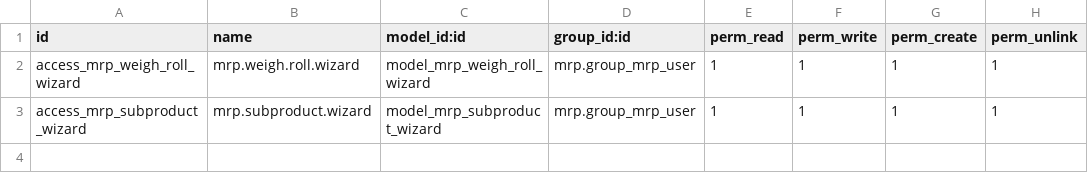
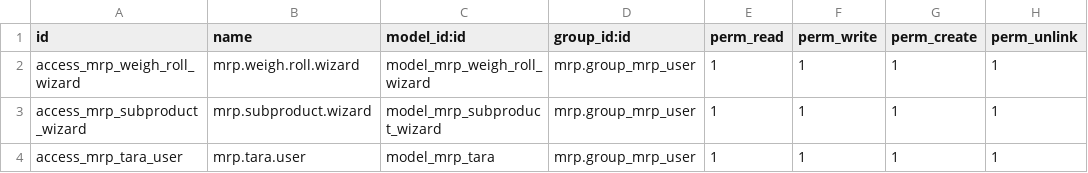
Before and after one commit to quimibond/qb19, a CSV file: pesaje_rollos_tejido/security/ir.model.access.csv, drawn as a sheet.

Commit message:
modificacion para pesaje de rollos usando Taras
Se agrega modelo de taras y se modifica pesaje para utilizar taras

```diff
--- a/pesaje_rollos_tejido/security/ir.model.access.csv
+++ b/pesaje_rollos_tejido/security/ir.model.access.csv
@@ -3 +3,2 @@ access_mrp_weigh_roll_wizard,mrp.weigh.roll.wizard,model_mrp_weigh_roll_wizard,m
 access_mrp_subproduct_wizard,mrp.subproduct.wizard,model_mrp_subproduct_wizard,mrp.group_mrp_user,1,1,1,1
+access_mrp_tara_user,mrp.tara.user,model_mrp_tara,mrp.group_mrp_user,1,1,1,1
```
Also changed, not shown: 6 other files.
